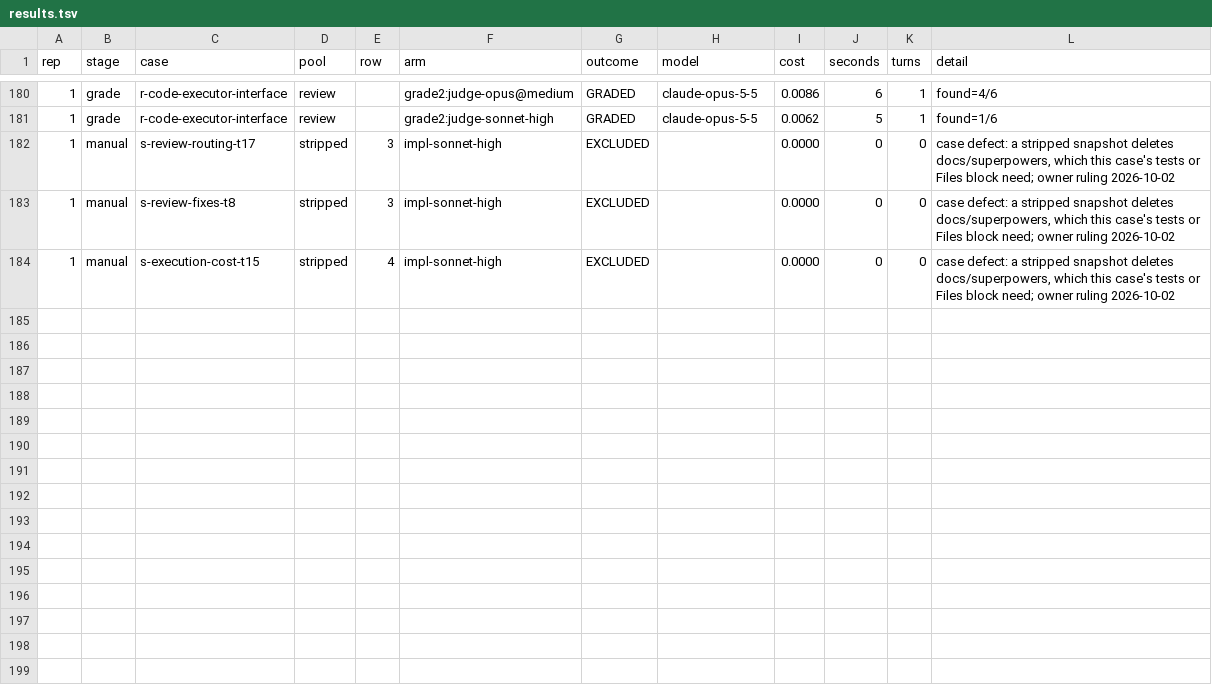
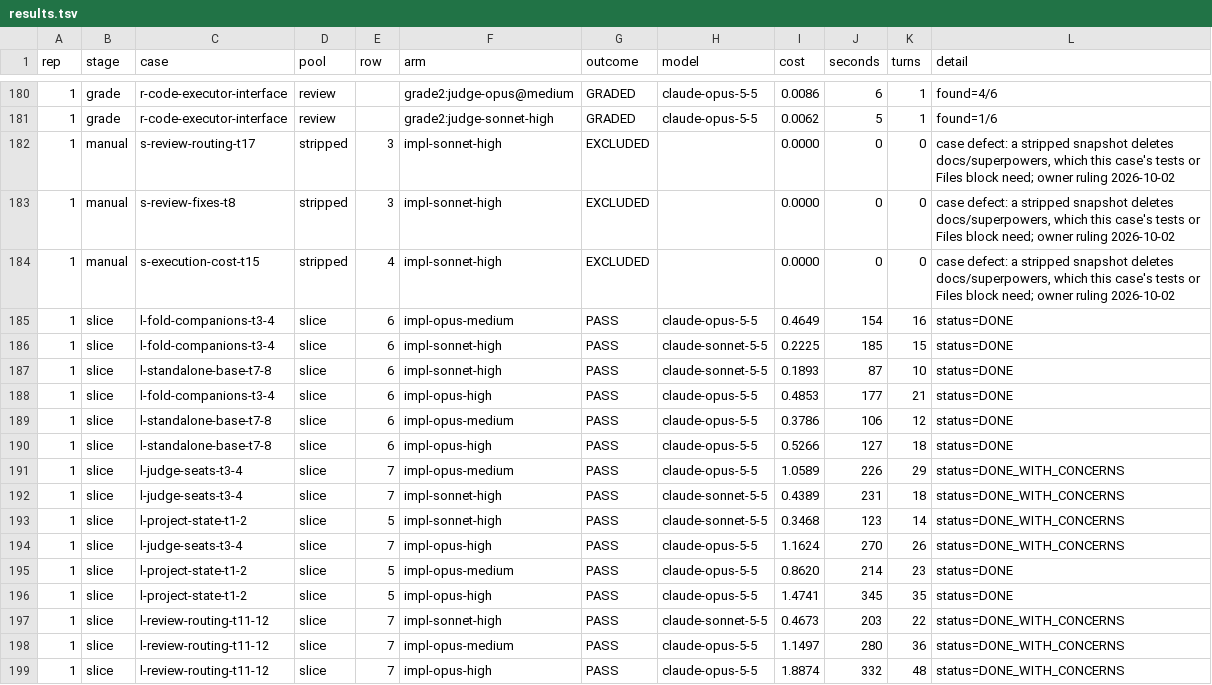
Before and after one commit to darkraise/darkraise-ai-plugins, a TSV file: evals/tiers/results/results.tsv, drawn as a sheet; only a part is shown, gaps mark what is left out; the diff names each change by its address in the sheet, - before the commit and + after, or states it on an @@ line.

Commit message:
docs(notes): record the slice-task measurement

```diff
--- a/evals/tiers/results/results.tsv
+++ b/evals/tiers/results/results.tsv
+row 185: 1 | slice | l-fold-companions-t3-4 | slice | 6 | impl-opus-medium | PASS | claude-opus-5-5 | 0.4649 | 154 | 16 | status=DONE
+row 186: 1 | slice | l-fold-companions-t3-4 | slice | 6 | impl-sonnet-high | PASS | claude-sonnet-5-5 | 0.2225 | 185 | 15 | status=DONE
+row 187: 1 | slice | l-standalone-base-t7-8 | slice | 6 | impl-sonnet-high | PASS | claude-sonnet-5-5 | 0.1893 | 87 | 10 | status=DONE
+row 188: 1 | slice | l-fold-companions-t3-4 | slice | 6 | impl-opus-high | PASS | claude-opus-5-5 | 0.4853 | 177 | 21 | status=DONE
+row 189: 1 | slice | l-standalone-base-t7-8 | slice | 6 | impl-opus-medium | PASS | claude-opus-5-5 | 0.3786 | 106 | 12 | status=DONE
+row 190: 1 | slice | l-standalone-base-t7-8 | slice | 6 | impl-opus-high | PASS | claude-opus-5-5 | 0.5266 | 127 | 18 | status=DONE
+row 191: 1 | slice | l-judge-seats-t3-4 | slice | 7 | impl-opus-medium | PASS | claude-opus-5-5 | 1.0589 | 226 | 29 | status=DONE_WITH_CONCERNS
+row 192: 1 | slice | l-judge-seats-t3-4 | slice | 7 | impl-sonnet-high | PASS | claude-sonnet-5-5 | 0.4389 | 231 | 18 | status=DONE_WITH_CONCERNS
+row 193: 1 | slice | l-project-state-t1-2 | slice | 5 | impl-sonnet-high | PASS | claude-sonnet-5-5 | 0.3468 | 123 | 14 | status=DONE_WITH_CONCERNS
+row 194: 1 | slice | l-judge-seats-t3-4 | slice | 7 | impl-opus-high | PASS | claude-opus-5-5 | 1.1624 | 270 | 26 | status=DONE_WITH_CONCERNS
+row 195: 1 | slice | l-project-state-t1-2 | slice | 5 | impl-opus-medium | PASS | claude-opus-5-5 | 0.8620 | 214 | 23 | status=DONE
+row 196: 1 | slice | l-project-state-t1-2 | slice | 5 | impl-opus-high | PASS | claude-opus-5-5 | 1.4741 | 345 | 35 | status=DONE
+row 197: 1 | slice | l-review-routing-t11-12 | slice | 7 | impl-sonnet-high | PASS | claude-sonnet-5-5 | 0.4673 | 203 | 22 | status=DONE_WITH_CONCERNS
+row 198: 1 | slice | l-review-routing-t11-12 | slice | 7 | impl-opus-medium | PASS | claude-opus-5-5 | 1.1497 | 280 | 36 | status=DONE_WITH_CONCERNS
+row 199: 1 | slice | l-review-routing-t11-12 | slice | 7 | impl-opus-high | PASS | claude-opus-5-5 | 1.8874 | 332 | 48 | status=DONE_WITH_CONCERNS
```
Also changed, not shown: 3 other files.
